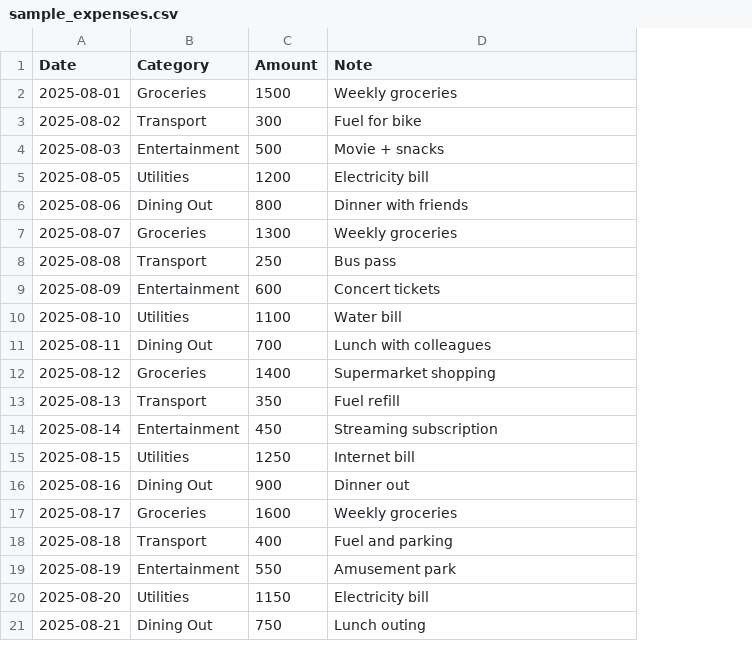
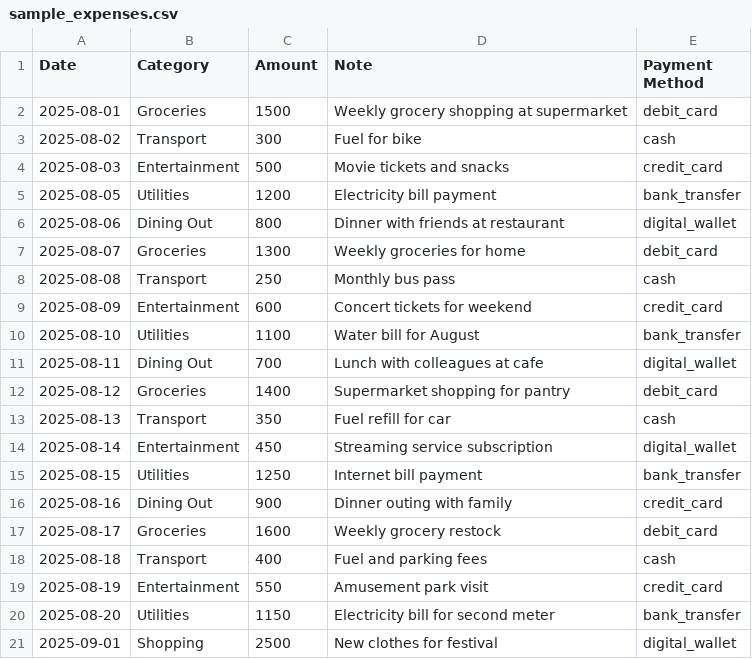
Before and after one commit to charan-kumar99/Money_Mate, a CSV file: sample_expenses.csv, drawn as a sheet; removed rows and columns are numbered as before the commit, all else as after; the diff names each change by its address in the sheet, - before the commit and + after, or states it on an @@ line.

```diff
--- a/sample_expenses.csv
+++ b/sample_expenses.csv
+column E (Payment Method), rows 2-20: debit_card | cash | credit_card | bank_transfer | digital_wallet | debit_card | cash | credit_card | bank_transfer | digital_wallet | debit_card | cash | digital_wallet | bank_transfer | credit_card | debit_card | cash | credit_card | bank_transfer
-D2 (Note): Weekly groceries
+D2 (Note): Weekly grocery shopping at supermarket
-D4 (Note): Movie + snacks
+D4 (Note): Movie tickets and snacks
-D5 (Note): Electricity bill
+D5 (Note): Electricity bill payment
-D6 (Note): Dinner with friends
+D6 (Note): Dinner with friends at restaurant
-D7 (Note): Weekly groceries
+D7 (Note): Weekly groceries for home
-D8 (Note): Bus pass
+D8 (Note): Monthly bus pass
-D9 (Note): Concert tickets
+D9 (Note): Concert tickets for weekend
-D10 (Note): Water bill
+D10 (Note): Water bill for August
-D11 (Note): Lunch with colleagues
+D11 (Note): Lunch with colleagues at cafe
-D12 (Note): Supermarket shopping
+D12 (Note): Supermarket shopping for pantry
-D13 (Note): Fuel refill
+D13 (Note): Fuel refill for car
-D14 (Note): Streaming subscription
+D14 (Note): Streaming service subscription
-D15 (Note): Internet bill
+D15 (Note): Internet bill payment
-D16 (Note): Dinner out
+D16 (Note): Dinner outing with family
-D17 (Note): Weekly groceries
+D17 (Note): Weekly grocery restock
-D18 (Note): Fuel and parking
+D18 (Note): Fuel and parking fees
-D19 (Note): Amusement park
+D19 (Note): Amusement park visit
-D20 (Note): Electricity bill
+D20 (Note): Electricity bill for second meter
-row 21: 2025-08-21 | Dining Out | 750 | Lunch outing
+row 21: 2025-09-01 | Shopping | 2500 | New clothes for festival | digital_wallet
```
Also changed, not shown: 23 other files.
